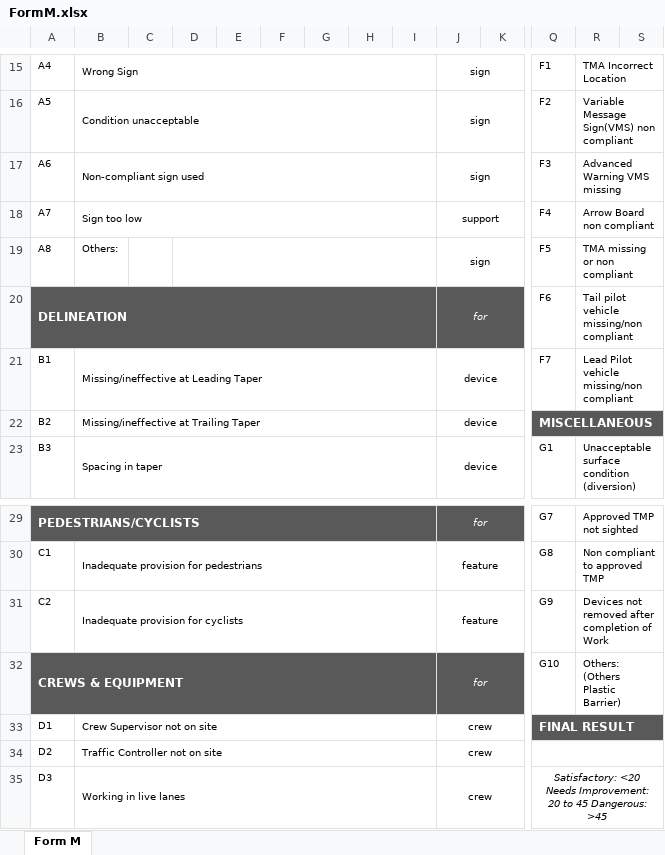
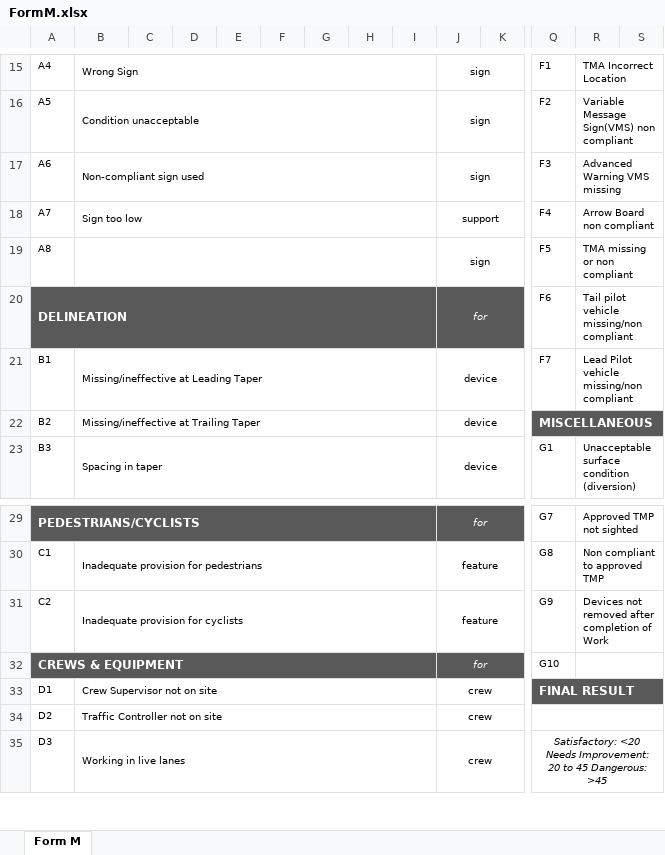
Before and after one commit to avowsteam/RAMMS2.0, an Excel workbook: RAMS/Web/RAMMS.Web.UI/wwwroot/Templates/FormM.xlsx, sheet Form M, drawn as a sheet; only a part is shown, gaps mark what is left out; values as stored, in another font and other column widths than the file's, no borders; charts and pictures not drawn; the diff names each change by its address in the sheet, - before the commit and + after, or states it on an @@ line.

```diff
--- a/RAMS/Web/RAMMS.Web.UI/wwwroot/Templates/FormM.xlsx (sheet Form M)
+++ b/RAMS/Web/RAMMS.Web.UI/wwwroot/Templates/FormM.xlsx (sheet Form M)
-B19: Others:
+B19: (empty)
+B19:I19 merged
-D19:I19 merged
-R32: Others: (Others Plastic Barrier)
+R32: (empty)
```
Also changed, not shown: charts or pictures, 8 other files.
